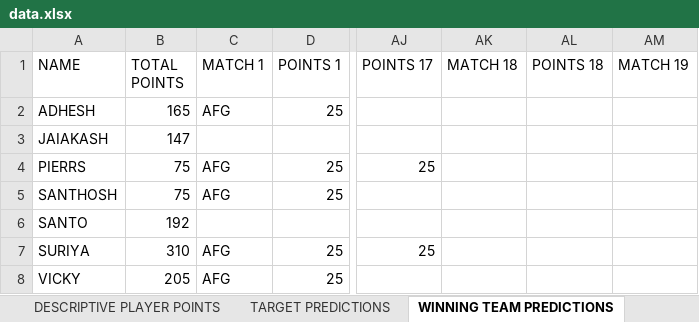
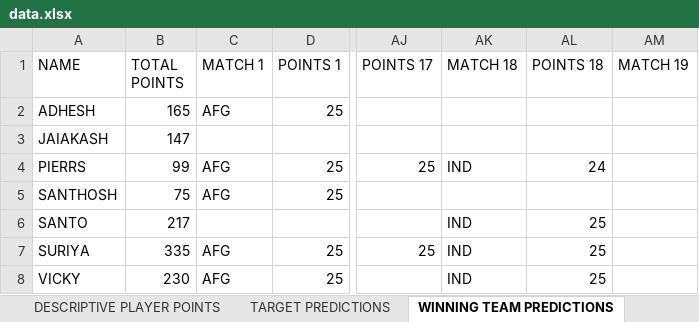
Before and after one commit to Suriyag1614/asia-cup-2025-bfl, an Excel workbook: public/data.xlsx, sheet WINNING TEAM PREDICTIONS, drawn as a sheet; only a part is shown, gaps mark what is left out; values as stored, in another font and other column widths than the file's, no borders; the diff names each change by its address in the sheet, - before the commit and + after, or states it on an @@ line.

Commit message:
Update - Match No. 18

```diff
--- a/public/data.xlsx (sheet WINNING TEAM PREDICTIONS)
+++ b/public/data.xlsx (sheet WINNING TEAM PREDICTIONS)
-B4 (TOTAL POINTS): 75
+B4 (TOTAL POINTS): 99
-AK4 (MATCH 18): (empty)
+AK4 (MATCH 18): IND
-AL4 (POINTS 18): (empty)
+AL4 (POINTS 18): 24
-B6 (TOTAL POINTS): 192
+B6 (TOTAL POINTS): 217
-AK6:AK8 (MATCH 18): (empty)
+AK6:AK8 (MATCH 18): IND
-AL6:AL8 (POINTS 18): (empty)
+AL6:AL8 (POINTS 18): 25
-B7 (TOTAL POINTS): 310
+B7 (TOTAL POINTS): 335
-B8 (TOTAL POINTS): 205
+B8 (TOTAL POINTS): 230
```
Also changed, not shown: sheet DESCRIPTIVE PLAYER POINTS, sheet LEADERBOARD, sheet SELECTED PLAYER STATS, sheet NEWS, sheet MATCH-WISE PERFORMANCE, sheet TARGET PREDICTIONS, 1 other file.
